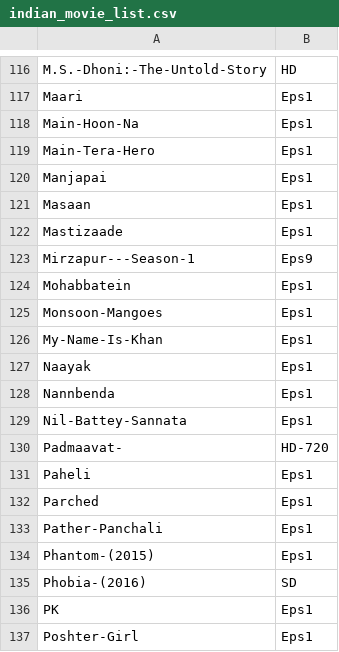
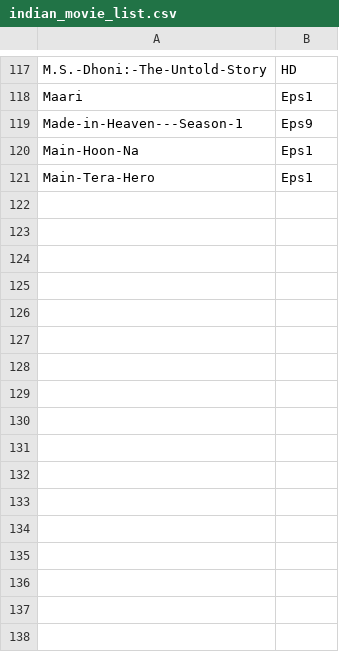
Before and after one commit to Anirudh-Goel05/movie-scraper, a CSV file: indian_movie_list.csv, drawn as a sheet; only a part is shown, gaps mark what is left out; the diff covers the shown part only.

```diff
--- a/indian_movie_list.csv
+++ b/indian_movie_list.csv
@@ -117,21 +118,4 @@ M.S.-Dhoni:-The-Untold-Story,HD
 Maari,Eps1
+Made-in-Heaven---Season-1,Eps9
 Main-Hoon-Na,Eps1
 Main-Tera-Hero,Eps1
-Manjapai,Eps1
-Masaan,Eps1
-Mastizaade,Eps1
-Mirzapur---Season-1,Eps9
-Mohabbatein,Eps1
-Monsoon-Mangoes,Eps1
-My-Name-Is-Khan,Eps1
-Naayak,Eps1
-Nannbenda,Eps1
-Nil-Battey-Sannata,Eps1
-Padmaavat-,HD-720
-Paheli,Eps1
-Parched,Eps1
-Pather-Panchali,Eps1
-Phantom-(2015),Eps1
-Phobia-(2016),SD
-PK,Eps1
-Poshter-Girl,Eps1
```
Also changed, not shown: 1 added row and 56 removed rows elsewhere in this file, movie_list.csv, 1 other file.
